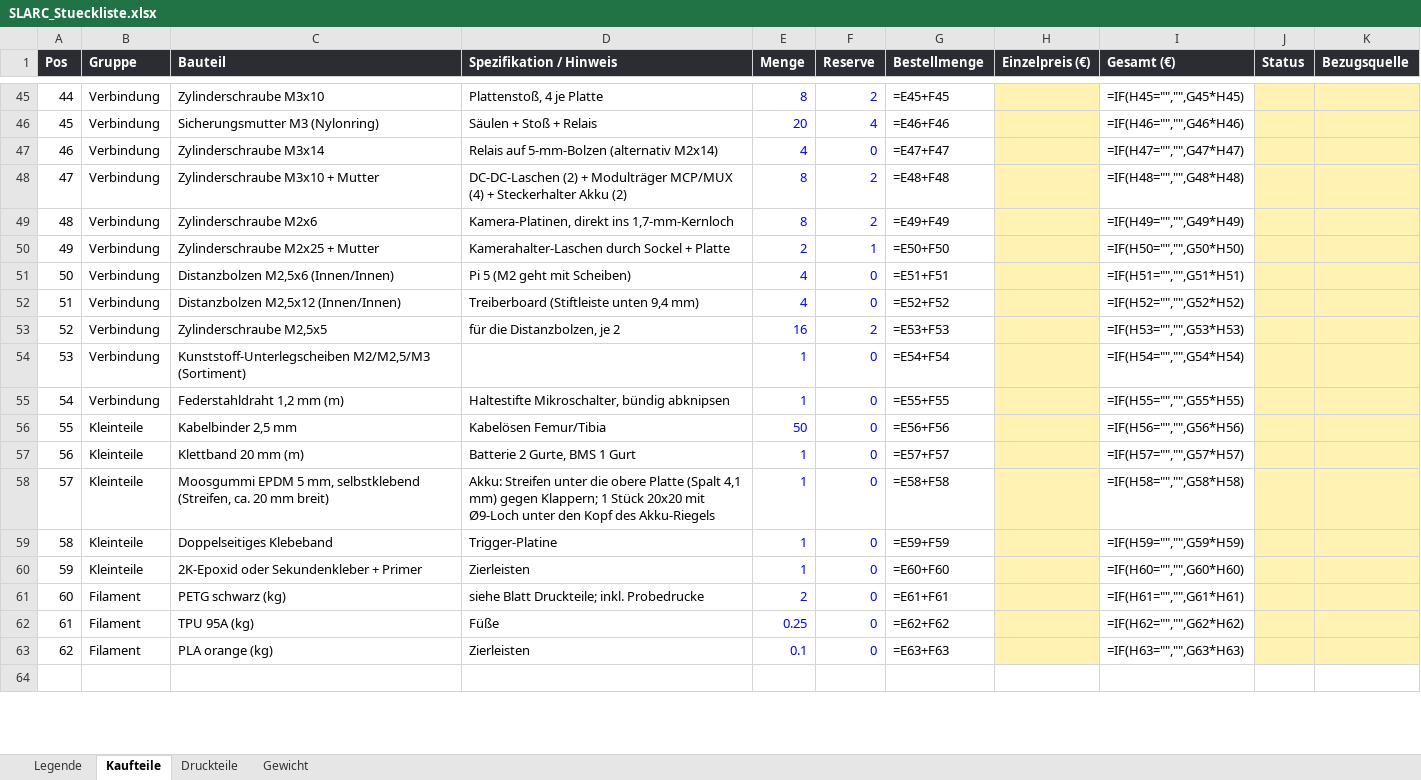
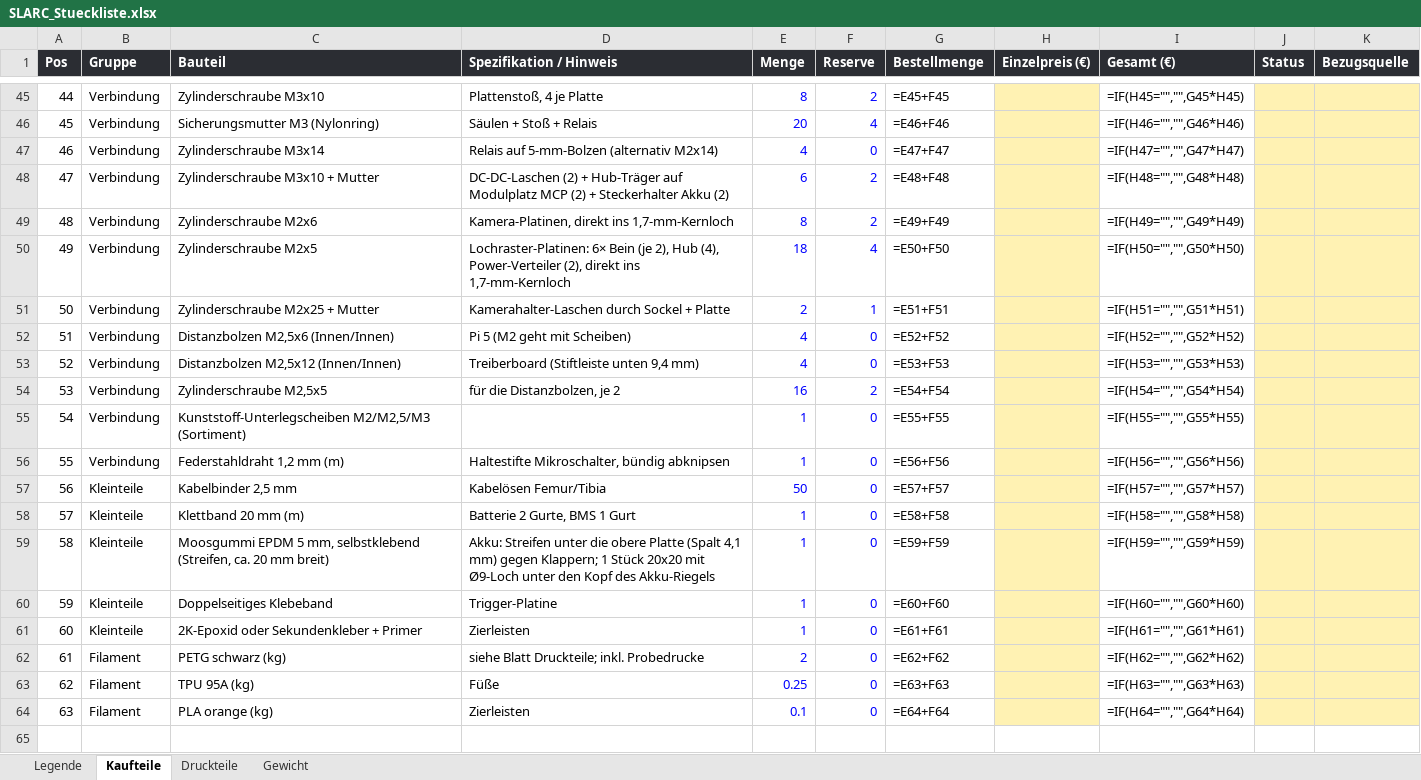
Before and after one commit to Hoehlenbaer/SLARC, an Excel workbook: Drawings/Macros/SLARC_Stueckliste.xlsx, sheet Kaufteile, drawn as a sheet; only a part is shown, gaps mark what is left out; values as stored, in another font and other column widths than the file's, no borders; formulas without a stored value are shown as written; addresses are those after the commit; the diff covers the shown part only; the diff names each change by its address in the sheet, - before the commit and + after, or states it on an @@ line.

```diff
--- a/Drawings/Macros/SLARC_Stueckliste.xlsx (sheet Kaufteile)
+++ b/Drawings/Macros/SLARC_Stueckliste.xlsx (sheet Kaufteile)
-D48 (Spezifikation / Hinweis): …(2) + Modulträger MCP/MUX (4) + Steckerhalter…
+D48 (Spezifikation / Hinweis): …(2) + Hub-Träger auf Modulplatz MCP (2) + Steckerhalter…
-E48 (Menge): 8
+E48 (Menge): 6
+row 50: 49 | Verbindung | Zylinderschraube M2x5 | Lochraster-Platinen: 6× Bein (je 2), Hub (4), Power-Verteiler (2), direkt ins 1,7-mm-Kernloch | 18 | 4 | =E50+F50 |  | =IF(H50="","",G50*H50)
@@ column A (Pos) renumbered between rows 51 and 64 @@
-G51 (Bestellmenge): =E50+F50
+G51 (Bestellmenge): =E51+F51
-I51 (Gesamt (€)): =IF(H50="","",G50*H50)
+I51 (Gesamt (€)): =IF(H51="","",G51*H51)
-G52 (Bestellmenge): =E51+F51
+G52 (Bestellmenge): =E52+F52
-I52 (Gesamt (€)): =IF(H51="","",G51*H51)
+I52 (Gesamt (€)): =IF(H52="","",G52*H52)
-G53 (Bestellmenge): =E52+F52
+G53 (Bestellmenge): =E53+F53
-I53 (Gesamt (€)): =IF(H52="","",G52*H52)
+I53 (Gesamt (€)): =IF(H53="","",G53*H53)
-G54 (Bestellmenge): =E53+F53
+G54 (Bestellmenge): =E54+F54
-I54 (Gesamt (€)): =IF(H53="","",G53*H53)
+I54 (Gesamt (€)): =IF(H54="","",G54*H54)
-G55 (Bestellmenge): =E54+F54
+G55 (Bestellmenge): =E55+F55
-I55 (Gesamt (€)): =IF(H54="","",G54*H54)
+I55 (Gesamt (€)): =IF(H55="","",G55*H55)
-G56 (Bestellmenge): =E55+F55
+G56 (Bestellmenge): =E56+F56
-I56 (Gesamt (€)): =IF(H55="","",G55*H55)
+I56 (Gesamt (€)): =IF(H56="","",G56*H56)
-G57 (Bestellmenge): =E56+F56
+G57 (Bestellmenge): =E57+F57
-I57 (Gesamt (€)): =IF(H56="","",G56*H56)
+I57 (Gesamt (€)): =IF(H57="","",G57*H57)
-G58 (Bestellmenge): =E57+F57
+G58 (Bestellmenge): =E58+F58
-I58 (Gesamt (€)): =IF(H57="","",G57*H57)
+I58 (Gesamt (€)): =IF(H58="","",G58*H58)
-G59 (Bestellmenge): =E58+F58
+G59 (Bestellmenge): =E59+F59
-I59 (Gesamt (€)): =IF(H58="","",G58*H58)
+I59 (Gesamt (€)): =IF(H59="","",G59*H59)
-G60 (Bestellmenge): =E59+F59
+G60 (Bestellmenge): =E60+F60
-I60 (Gesamt (€)): =IF(H59="","",G59*H59)
+I60 (Gesamt (€)): =IF(H60="","",G60*H60)
-G61 (Bestellmenge): =E60+F60
+G61 (Bestellmenge): =E61+F61
-I61 (Gesamt (€)): =IF(H60="","",G60*H60)
+I61 (Gesamt (€)): =IF(H61="","",G61*H61)
-G62 (Bestellmenge): =E61+F61
+G62 (Bestellmenge): =E62+F62
-I62 (Gesamt (€)): =IF(H61="","",G61*H61)
+I62 (Gesamt (€)): =IF(H62="","",G62*H62)
-G63 (Bestellmenge): =E62+F62
+G63 (Bestellmenge): =E63+F63
-I63 (Gesamt (€)): =IF(H62="","",G62*H62)
+I63 (Gesamt (€)): =IF(H63="","",G63*H63)
-G64 (Bestellmenge): =E63+F63
+G64 (Bestellmenge): =E64+F64
-I64 (Gesamt (€)): =IF(H63="","",G63*H63)
+I64 (Gesamt (€)): =IF(H64="","",G64*H64)
```
Also changed, not shown: 4 edited cells elsewhere in this sheet, sheet Druckteile, sheet Gewicht, 5 other files.
